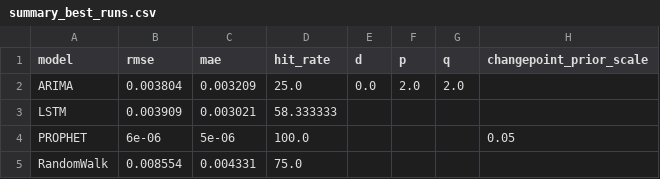
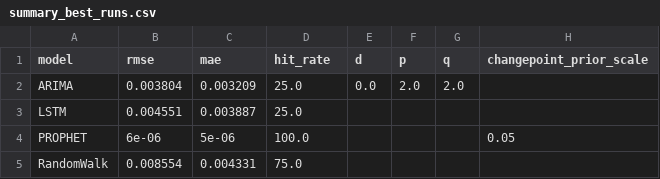
Before and after one commit to Julk-ui/Mark-II, a CSV file: outputs/backtest/summary_best_runs.csv, drawn as a sheet; only a part is shown; the diff names each change by its address in the sheet, - before the commit and + after, or states it on an @@ line.

```diff
--- a/outputs/backtest/summary_best_runs.csv
+++ b/outputs/backtest/summary_best_runs.csv
-B3 (rmse): 0.003909
+B3 (rmse): 0.004551
-C3 (mae): 0.003021
+C3 (mae): 0.003887
-D3 (hit_rate): 58.333333
+D3 (hit_rate): 25.0
```
Also changed, not shown: 3 other files.
